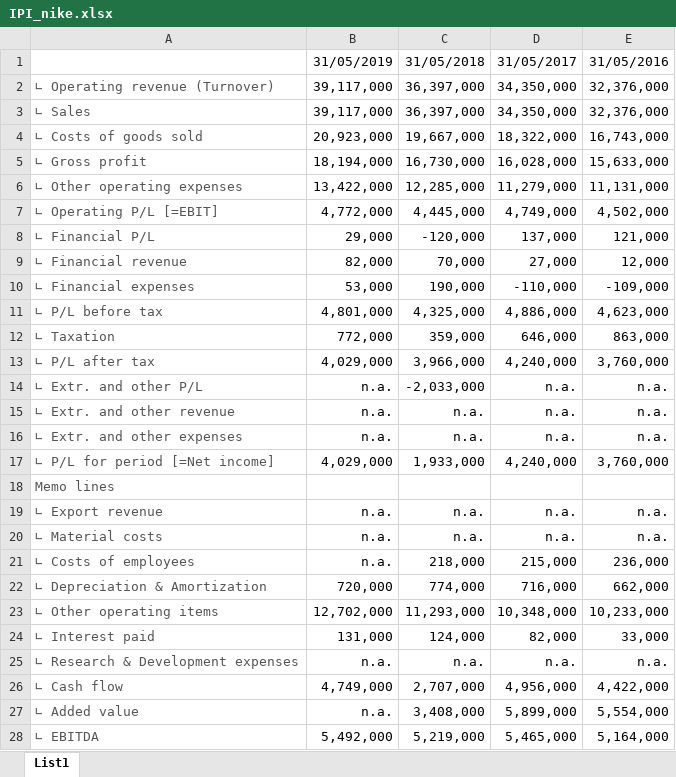
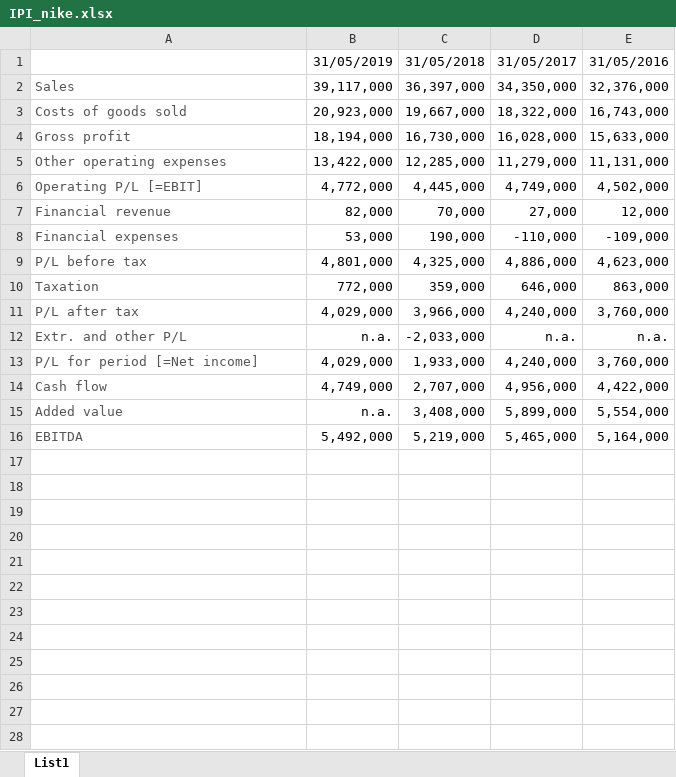
Before and after one commit to zalastopar/Analiza-podjetij, an Excel workbook: Data-Nike/IPI_nike.xlsx, sheet List1, drawn as a sheet; values as stored, in another font and other column widths than the file's, no borders; removed rows and columns are numbered as before the commit, all else as after; the diff names each change by its address in the sheet, - before the commit and + after, or states it on an @@ line.

```diff
--- a/Data-Nike/IPI_nike.xlsx (sheet List1)
+++ b/Data-Nike/IPI_nike.xlsx (sheet List1)
-row 2: ∟ Operating revenue (Turnover) | 39,117,000 | 36,397,000 | 34,350,000 | 32,376,000
-A2: ∟ Sales
+A2: Sales
-A3: ∟ Costs of goods sold
+A3: Costs of goods sold
-A4: ∟ Gross profit
+A4: Gross profit
-A5: ∟ Other operating expenses
+A5: Other operating expenses
-A6: ∟ Operating P/L [=EBIT]
+A6: Operating P/L [=EBIT]
-row 8: ∟ Financial P/L | 29,000 | -120,000 | 137,000 | 121,000
-A7: ∟ Financial revenue
+A7: Financial revenue
-A8: ∟ Financial expenses
+A8: Financial expenses
-A9: ∟ P/L before tax
+A9: P/L before tax
-A10: ∟ Taxation
+A10: Taxation
-A11: ∟ P/L after tax
+A11: P/L after tax
-A12: ∟ Extr. and other P/L
+A12: Extr. and other P/L
-row 15: ∟ Extr. and other revenue | n.a. | n.a. | n.a. | n.a.
-row 16: ∟ Extr. and other expenses | n.a. | n.a. | n.a. | n.a.
-A13: ∟ P/L for period [=Net income]
+A13: P/L for period [=Net income]
-row 18: Memo lines
-row 19: ∟ Export revenue | n.a. | n.a. | n.a. | n.a.
-row 20: ∟ Material costs | n.a. | n.a. | n.a. | n.a.
-row 21: ∟ Costs of employees | n.a. | 218,000 | 215,000 | 236,000
-row 22: ∟ Depreciation & Amortization | 720,000 | 774,000 | 716,000 | 662,000
-row 23: ∟ Other operating items | 12,702,000 | 11,293,000 | 10,348,000 | 10,233,000
-row 24: ∟ Interest paid | 131,000 | 124,000 | 82,000 | 33,000
-row 25: ∟ Research & Development expenses | n.a. | n.a. | n.a. | n.a.
-A14: ∟ Cash flow
+A14: Cash flow
-A15: ∟ Added value
+A15: Added value
-A16: ∟ EBITDA
+A16: EBITDA
```
Also changed, not shown: Data-Adidas/IPI_adidas.xlsx, Data-Puma/IPI_puma.xlsx, 4 other files.
